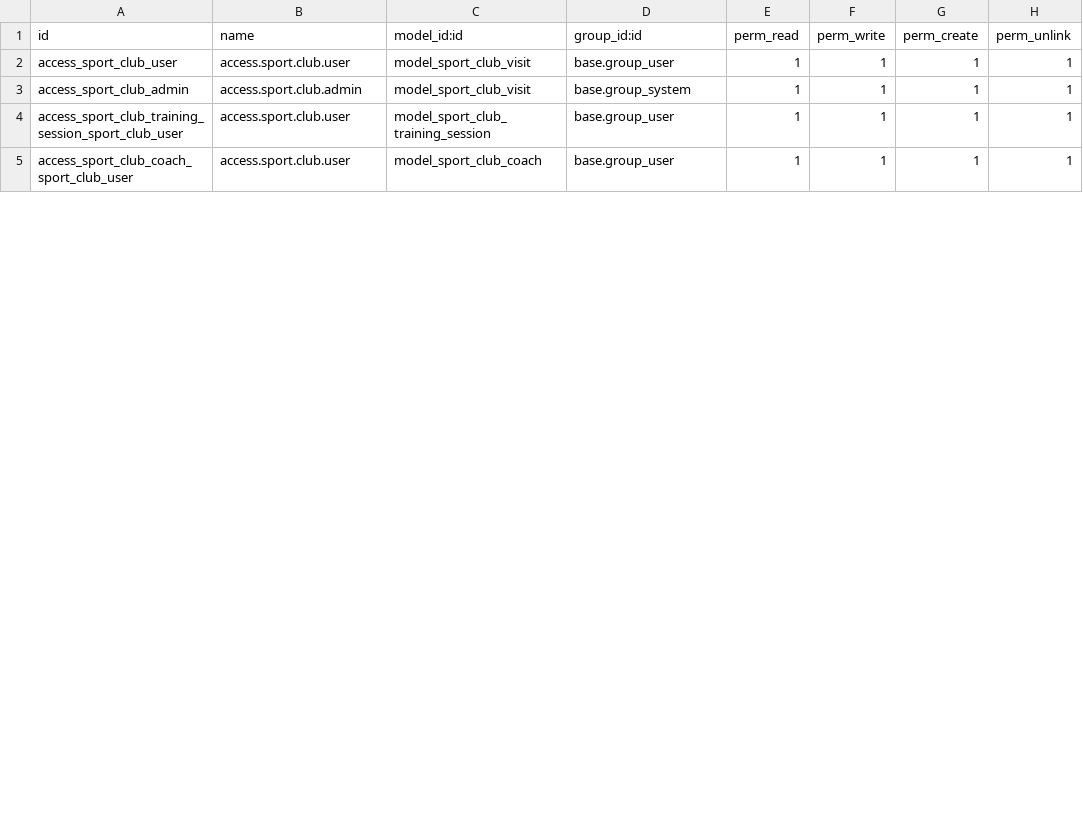
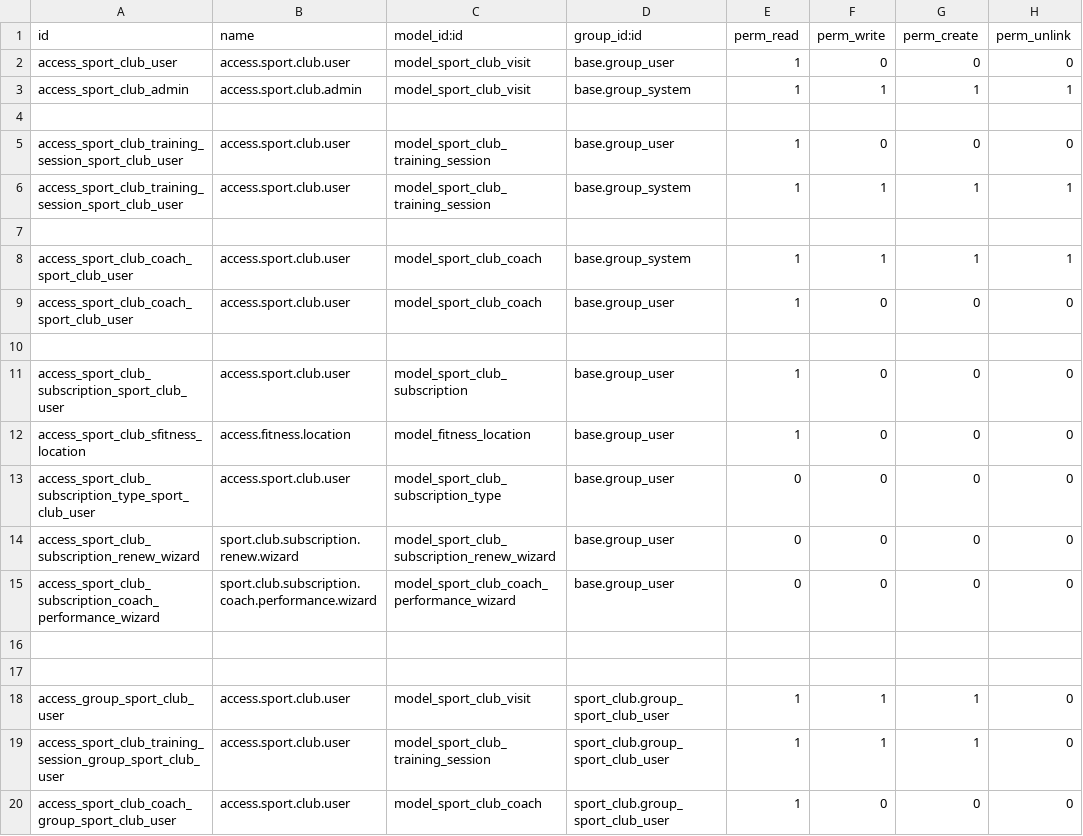
Before and after one commit to Tetiana-Sharamet/odoo-study, a CSV file: sport_club/security/ir.model.access.csv, drawn as a sheet; only a part is shown; the diff covers the shown part only.

```diff
--- a/sport_club/security/ir.model.access.csv
+++ b/sport_club/security/ir.model.access.csv
@@ -1,5 +1,20 @@
 id,name,model_id:id,group_id:id,perm_read,perm_write,perm_create,perm_unlink
-access_sport_club_user,access.sport.club.user,model_sport_club_visit,base.group_user,1,1,1,1
+access_sport_club_user,access.sport.club.user,model_sport_club_visit,base.group_user,1,0,0,0
 access_sport_club_admin,access.sport.club.admin,model_sport_club_visit,base.group_system,1,1,1,1
-access_sport_club_training_session_sport_club_user,access.sport.club.user,model_sport_club_training_session,base.group_user,1,1,1,1
-access_sport_club_coach_sport_club_user,access.sport.club.user,model_sport_club_coach,base.group_user,1,1,1,1
+
+access_sport_club_training_session_sport_club_user,access.sport.club.user,model_sport_club_training_session,base.group_user,1,0,0,0
+access_sport_club_training_session_sport_club_user,access.sport.club.user,model_sport_club_training_session,base.group_system,1,1,1,1
+
+access_sport_club_coach_sport_club_user,access.sport.club.user,model_sport_club_coach,base.group_system,1,1,1,1
+access_sport_club_coach_sport_club_user,access.sport.club.user,model_sport_club_coach,base.group_user,1,0,0,0
+
+access_sport_club_subscription_sport_club_user,access.sport.club.user,model_sport_club_subscription,base.group_user,1,0,0,0
+access_sport_club_sfitness_location,access.fitness.location,model_fitness_location,base.group_user,1,0,0,0
+access_sport_club_subscription_type_sport_club_user,access.sport.club.user,model_sport_club_subscription_type,base.group_user,0,0,0,0
+access_sport_club_subscription_renew_wizard,sport.club.subscription.renew.wizard,model_sport_club_subscription_renew_wizard,base.group_user,0,0,0,0
+access_sport_club_subscription_coach_performance_wizard,sport.club.subscription.coach.performance.wizard,model_sport_club_coach_performance_wizard,base.group_user,0,0,0,0
+
+
+access_group_sport_club_user,access.sport.club.user,model_sport_club_visit,sport_club.group_sport_club_user,1,1,1,0
+access_sport_club_training_session_group_sport_club_user,access.sport.club.user,model_sport_club_training_session,sport_club.group_sport_club_user,1,1,1,0
+access_sport_club_coach_group_sport_club_user,access.sport.club.user,model_sport_club_coach,sport_club.group_sport_club_user,1,0,0,0
```
Also changed, not shown: 5 added rows and 10 edited cells elsewhere in this file, 3 other files.
